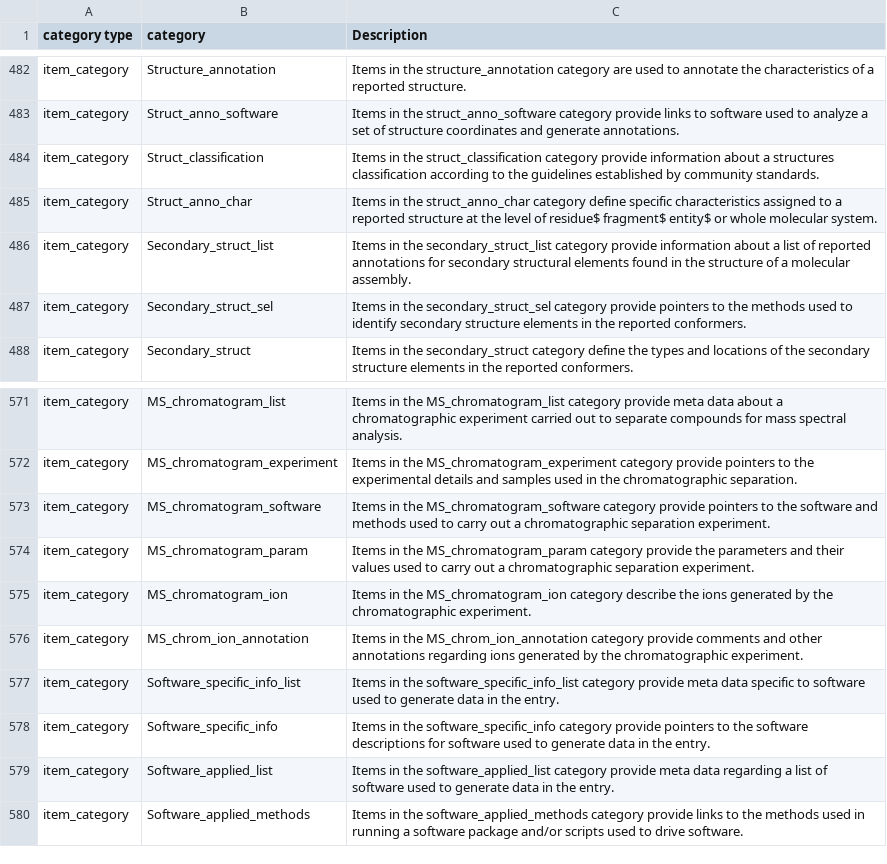
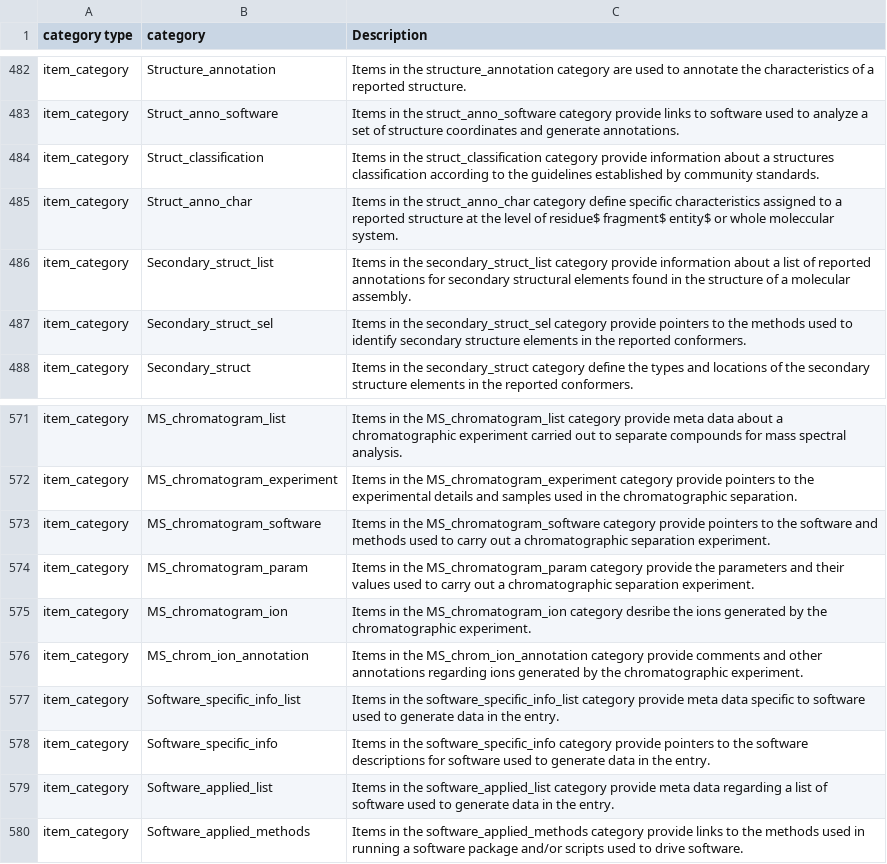
Before and after one commit to bmrb-io/nmr-star-dictionary, a CSV file: NMR-STAR/internal_106_distribution/adit_category_desc.csv, drawn as a sheet; only a part is shown, gaps mark what is left out; the diff covers the shown part only.

```diff
--- a/NMR-STAR/internal_106_distribution/adit_category_desc.csv
+++ b/NMR-STAR/internal_106_distribution/adit_category_desc.csv
@@ -484,3 +484,3 @@ item_category,Struct_anno_software,Items in the struct_anno_software category pr
 item_category,Struct_classification,Items in the struct_classification category provide information about a structures classification according to the guidelines established by community standards.
-item_category,Struct_anno_char,Items in the struct_anno_char category define specific characteristics assigned to a reported structure at the level of residue$ fragment$ entity$ or whole molecular system.
+item_category,Struct_anno_char,Items in the struct_anno_char category define specific characteristics assigned to a reported structure at the level of residue$ fragment$ entity$ or whole moleccular system.
 item_category,Secondary_struct_list,Items in the secondary_struct_list category provide information about a list of reported annotations for secondary structural elements found in the structure of a molecular assembly.
@@ -574,3 +574,3 @@ item_category,MS_chromatogram_software,Items in the MS_chromatogram_software  ca
 item_category,MS_chromatogram_param,Items in the MS_chromatogram_param category provide the parameters and their values used to carry out a chromatographic separation experiment.
-item_category,MS_chromatogram_ion,Items in the MS_chromatogram_ion category describe the ions generated by the chromatographic experiment.
+item_category,MS_chromatogram_ion,Items in the MS_chromatogram_ion category desribe the ions generated by the chromatographic experiment.
 item_category,MS_chrom_ion_annotation,Items in the MS_chrom_ion_annotation category provide comments and other annotations regarding ions generated by the chromatographic experiment.
```
Also changed, not shown: 6 edited cells elsewhere in this file, 3 other files.
